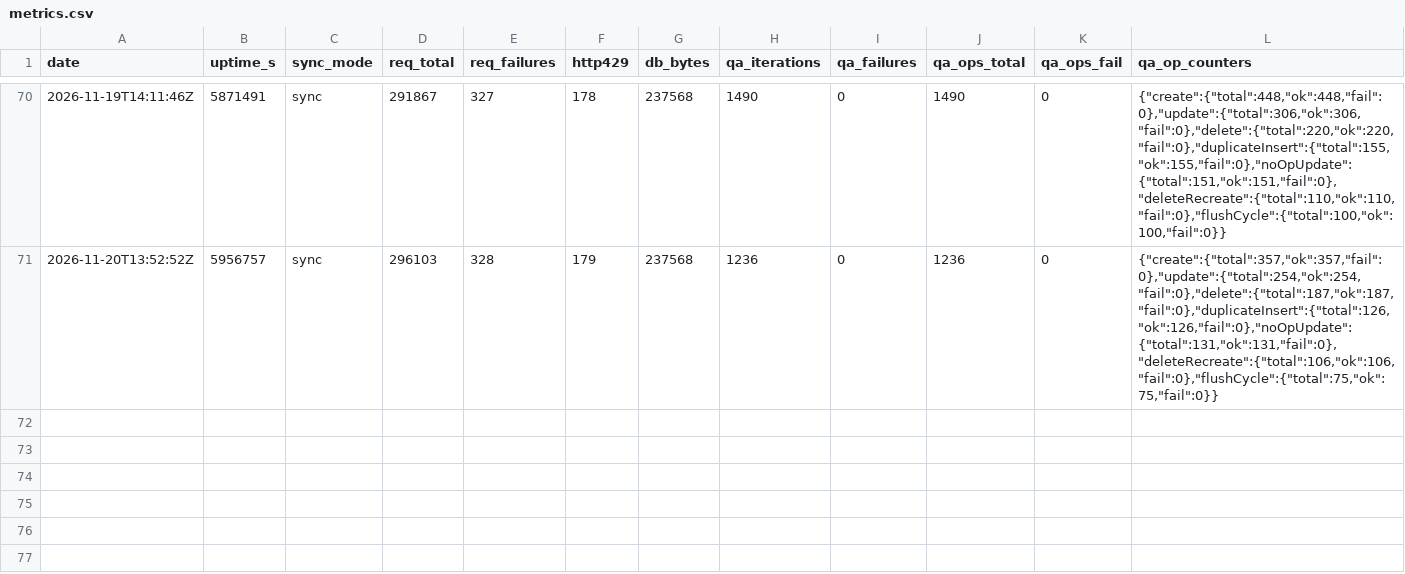
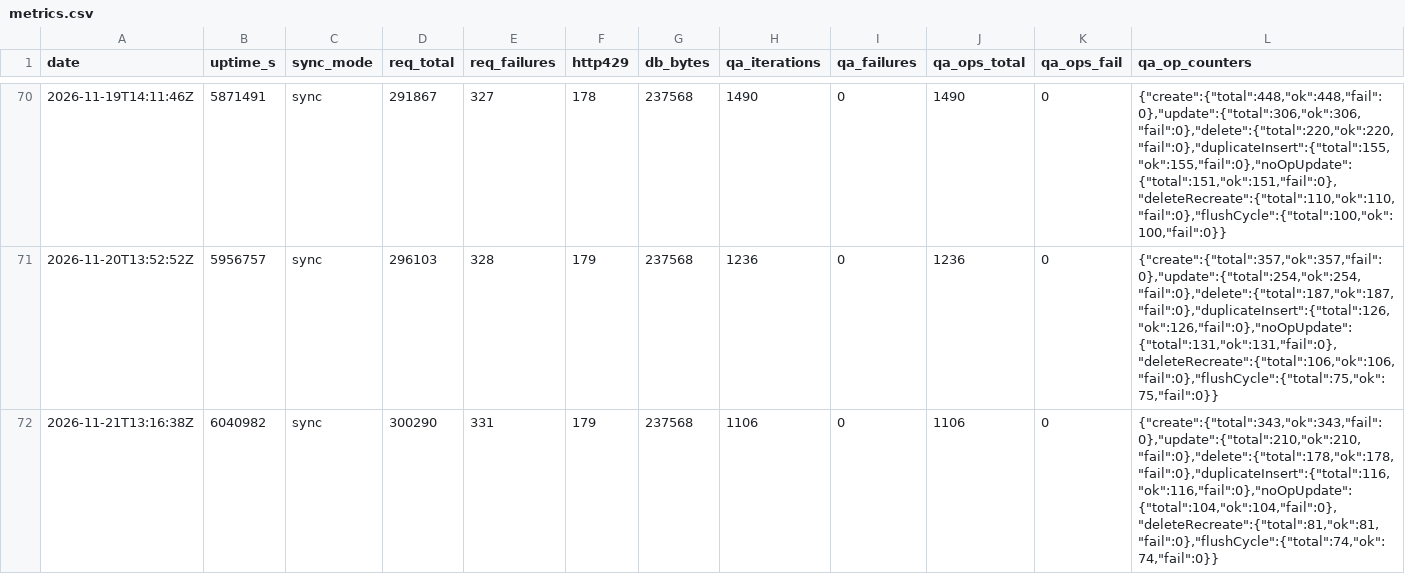
Before and after one commit to ManddarinShop/Hikoutei-Website, a CSV file: ops/metrics.csv, drawn as a sheet; only a part is shown, gaps mark what is left out.

```diff
--- a/ops/metrics.csv
+++ b/ops/metrics.csv
@@ -71 +71,2 @@ date,uptime_s,sync_mode,req_total,req_failures,http429,db_bytes,qa_iterations,qa
 2026-11-20T13:52:52Z,5956757,sync,296103,328,179,237568,1236,0,1236,0,"{""create"":{""total"":357,""ok"":357,""fail"":0},""update"":{""total"":254,""ok"":254,""fail"":0},""delete"":{""total"":187,""ok"":187,""fail"":0},""duplicateInsert"":{""total"":126,""ok"":126,""fail"":0},""noOpUpdate"":{""total"":131,""ok"":131,""fail"":0},""deleteRecreate"":{""total"":106,""ok"":106,""fail"":0},""flushCycle"":{""total"":75,""ok"":75,""fail"":0}}"
+2026-11-21T13:16:38Z,6040982,sync,300290,331,179,237568,1106,0,1106,0,"{""create"":{""total"":343,""ok"":343,""fail"":0},""update"":{""total"":210,""ok"":210,""fail"":0},""delete"":{""total"":178,""ok"":178,""fail"":0},""duplicateInsert"":{""total"":116,""ok"":116,""fail"":0},""noOpUpdate"":{""total"":104,""ok"":104,""fail"":0},""deleteRecreate"":{""total"":81,""ok"":81,""fail"":0},""flushCycle"":{""total"":74,""ok"":74,""fail"":0}}"
```
